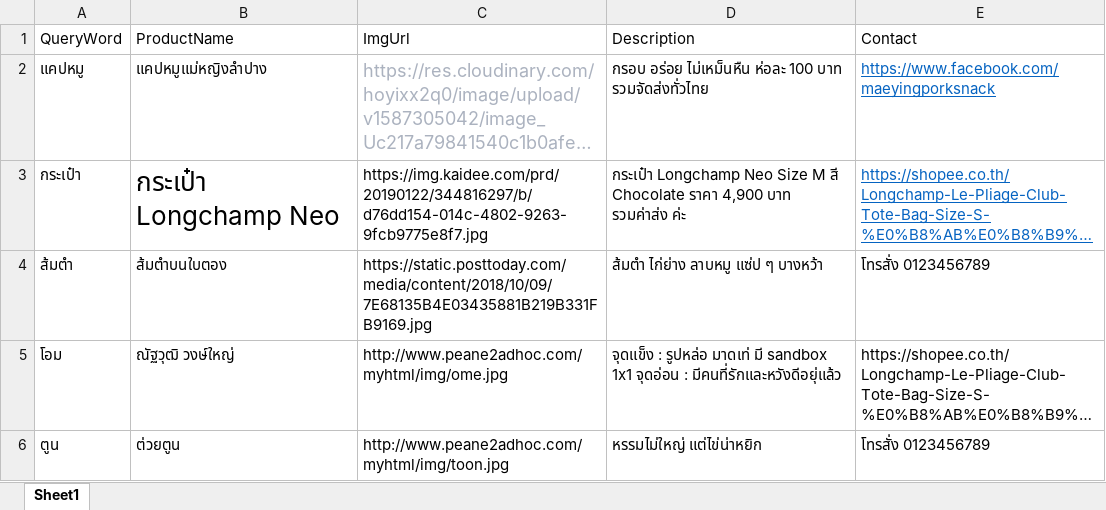
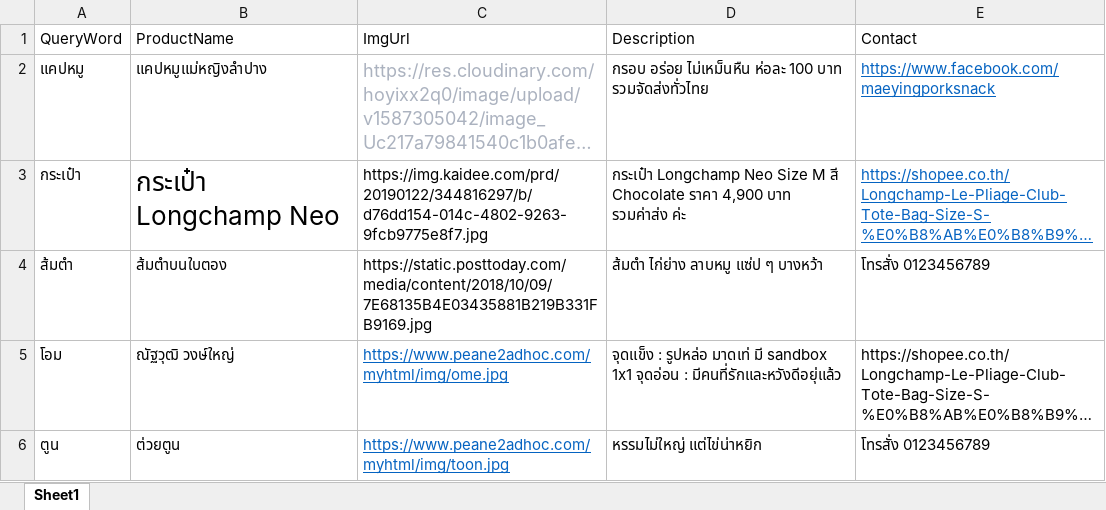
Before and after one commit to Nakorn13642/botzonetap, an Excel workbook: addb.xlsx, sheet Sheet1, drawn as a sheet; long unchanged cells end in …; values as stored, in another font and other column widths than the file's, no borders; the diff names each change by its address in the sheet, - before the commit and + after, or states it on an @@ line.

```diff
--- a/addb.xlsx (sheet Sheet1)
+++ b/addb.xlsx (sheet Sheet1)
-C5 (ImgUrl): http://www.peane2adhoc.com/myhtml/img/ome.jpg
+C5 (ImgUrl): https://www.peane2adhoc.com/myhtml/img/ome.jpg
@@ C5:C6 underline: off → on, text colour: black → #0563C1 @@
-C6 (ImgUrl): http://www.peane2adhoc.com/myhtml/img/toon.jpg
+C6 (ImgUrl): https://www.peane2adhoc.com/myhtml/img/toon.jpg
```
Also changed, not shown: 1 other file.
